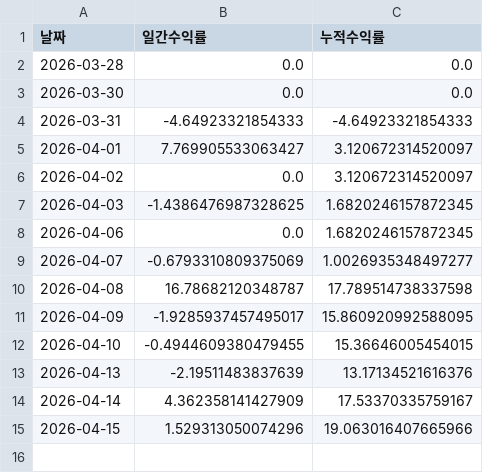
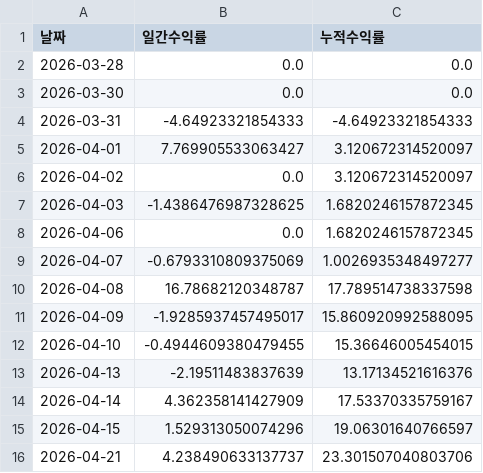
Before and after one commit to songyk544-ctrl/quant-bot, a CSV file: performance_trend.csv, drawn as a sheet.

```diff
--- a/performance_trend.csv
+++ b/performance_trend.csv
@@ -14,2 +14,3 @@
 2026-04-14,4.362358141427909,17.53370335759167
-2026-04-15,1.529313050074296,19.063016407665966
+2026-04-15,1.529313050074296,19.06301640766597
+2026-04-21,4.238490633137737,23.301507040803706
```
Also changed, not shown: data.csv, 7 other files.
